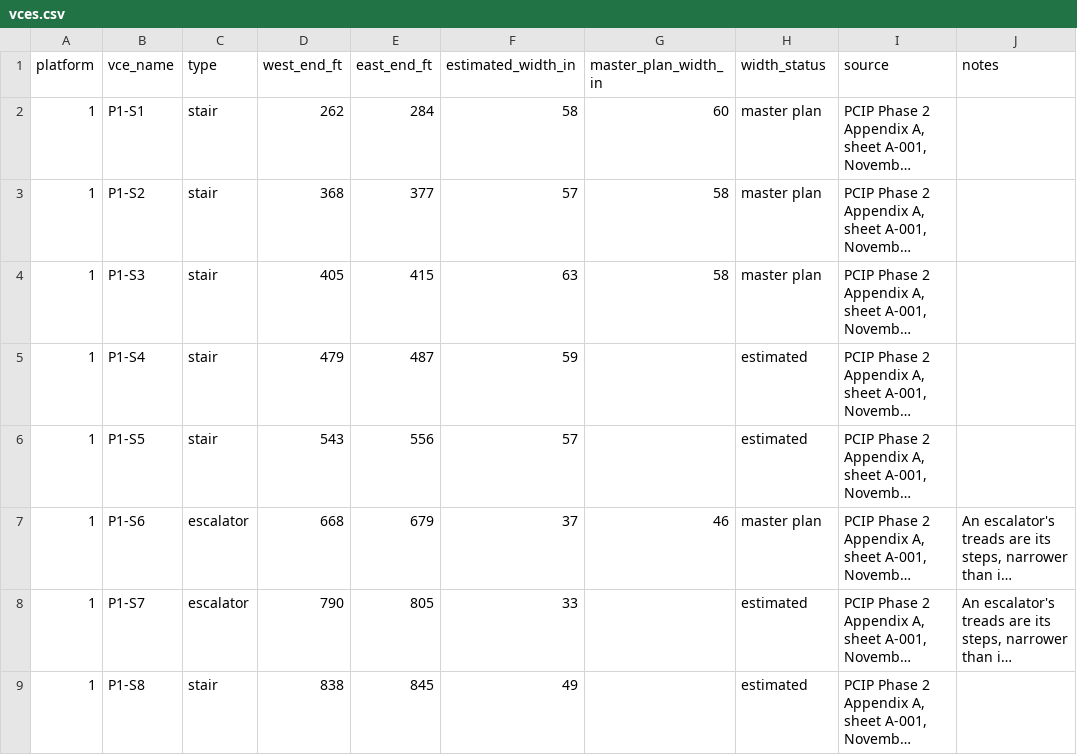
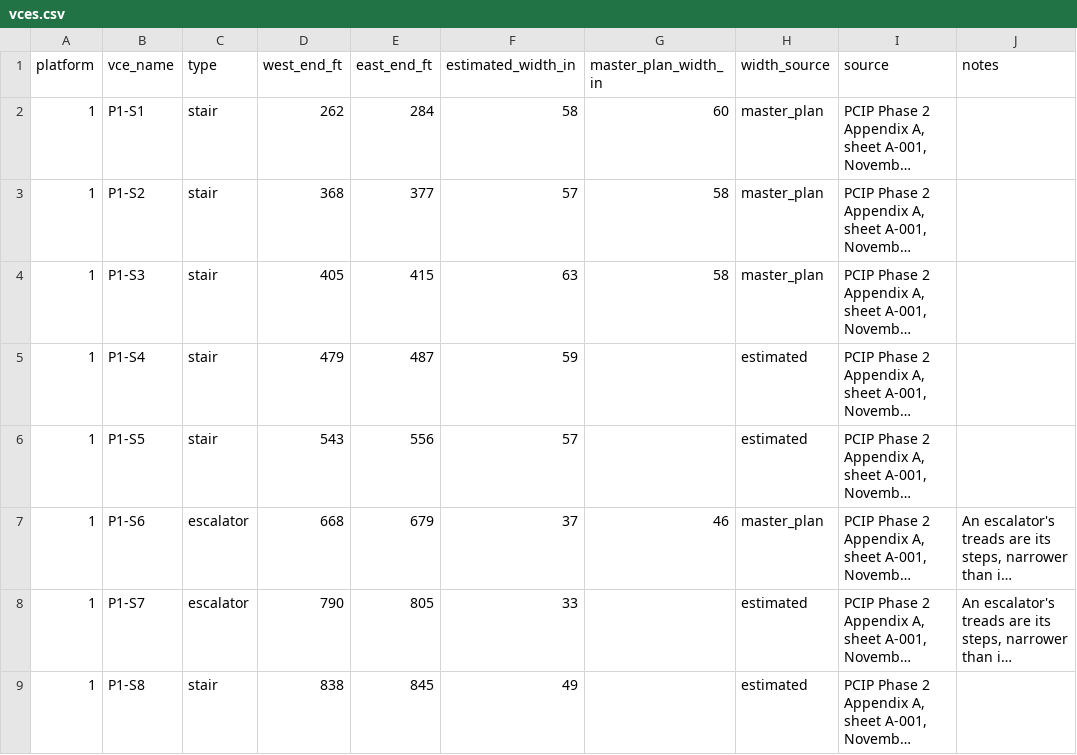
Before and after one commit to effective-transit-alliance/platform-crowd-model, a CSV file: data/vces.csv, drawn as a sheet; only a part is shown; long unchanged cells end in …; the diff covers the shown part only; the diff names each change by its address in the sheet, - before the commit and + after, or states it on an @@ line.

```diff
--- a/data/vces.csv
+++ b/data/vces.csv
-H1: width_status
+H1: width_source
-H2:H4 (width_source): master plan
+H2:H4 (width_source): master_plan
-H7 (width_source): master plan
+H7 (width_source): master_plan
```
Also changed, not shown: 22 edited cells elsewhere in this file, data/vces_field_survey.csv, 3 other files.
